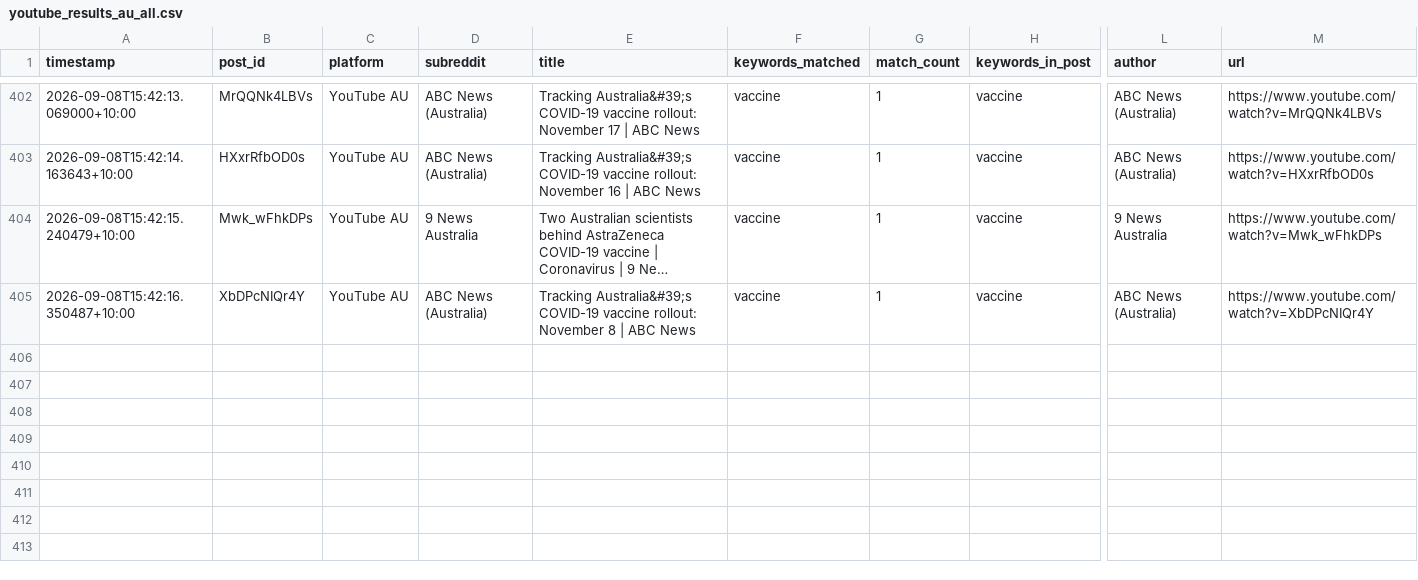
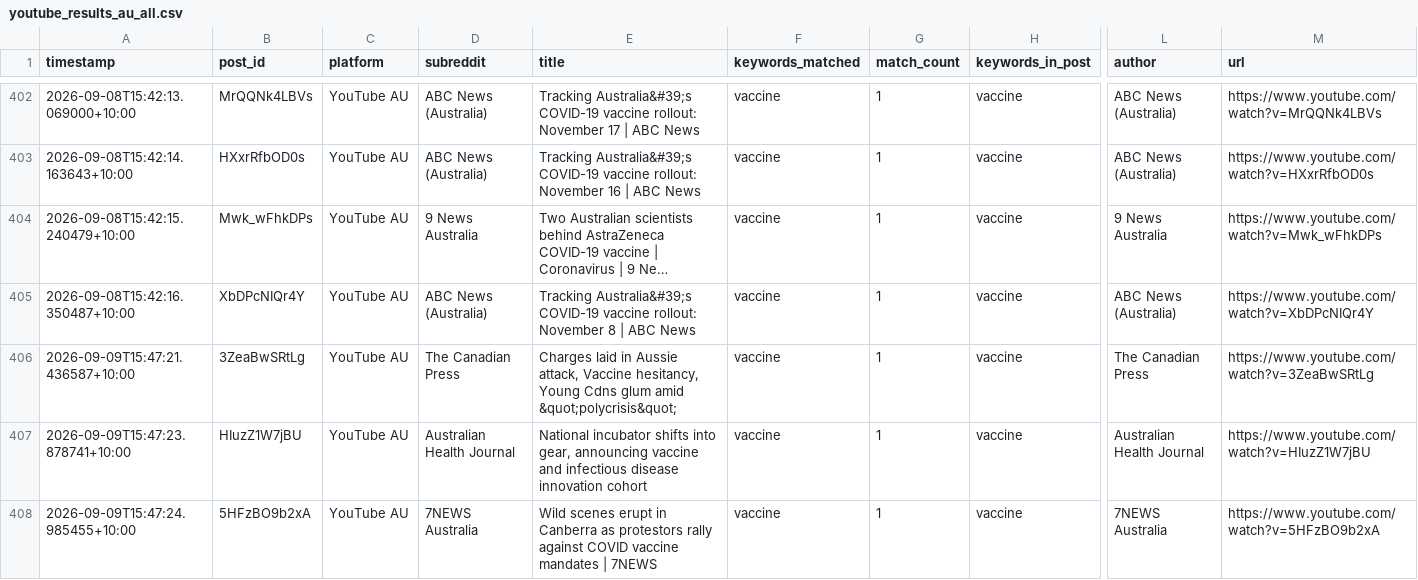
Before and after one commit to EP04/disinformation-tracker, a CSV file: youtube_results_au_all.csv, drawn as a sheet; only a part is shown, gaps mark what is left out; long unchanged cells end in …; rows hold the shown columns only; the diff names each change by its address in the sheet, - before the commit and + after, or states it on an @@ line.

```diff
--- a/youtube_results_au_all.csv
+++ b/youtube_results_au_all.csv
+row 406: 2026-09-09T15:47:21.436587+10:00 | 3ZeaBwSRtLg | YouTube AU | The Canadian Press | Charges laid in Aussie attack, Vaccine hesitancy, Young Cdns glum amid &quot;polycrisis&quot; | vaccine | 1 | vaccine | The Canadian Press | https://www.youtube.com/watch?v=3ZeaBwSRtLg
+row 407: 2026-09-09T15:47:23.878741+10:00 | HIuzZ1W7jBU | YouTube AU | Australian Health Journal | National incubator shifts into gear, announcing vaccine and infectious disease innovation cohort | vaccine | 1 | vaccine | Australian Health Journal | https://www.youtube.com/watch?v=HIuzZ1W7jBU
+row 408: 2026-09-09T15:47:24.985455+10:00 | 5HFzBO9b2xA | YouTube AU | 7NEWS Australia | Wild scenes erupt in Canberra as protestors rally against COVID vaccine mandates | 7NEWS | vaccine | 1 | vaccine | 7NEWS Australia | https://www.youtube.com/watch?v=5HFzBO9b2xA
```
Also changed, not shown: 3 other files.
